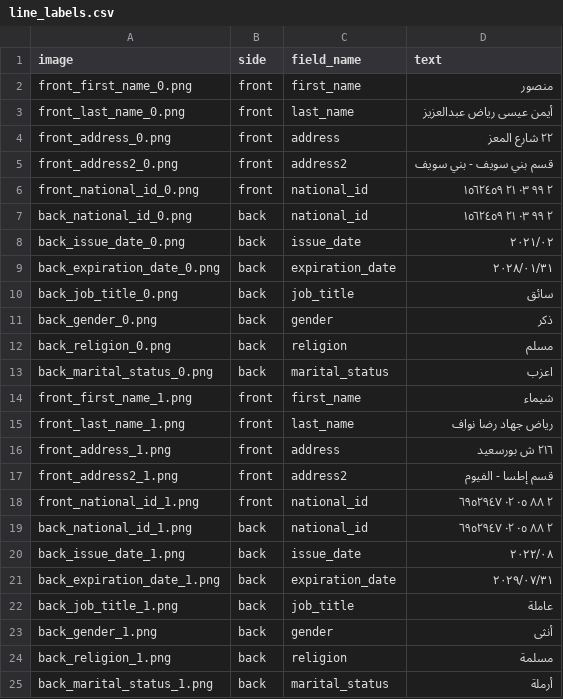
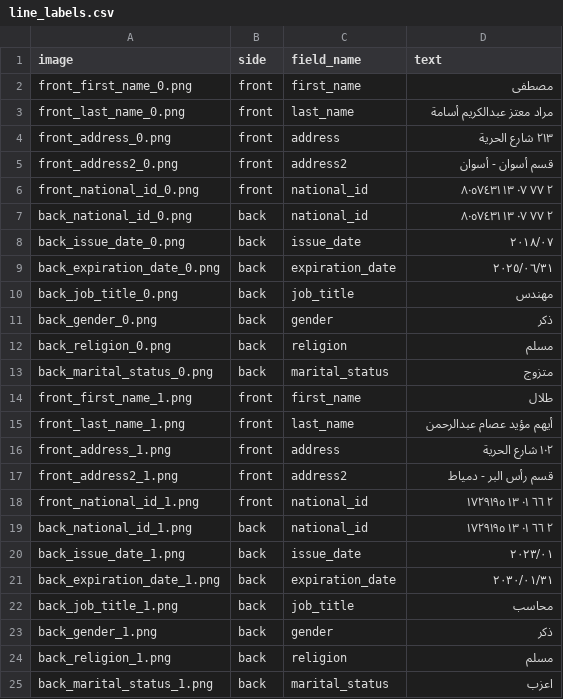
Before and after one commit to Zain-Mahmoud/ocr-id-parsing, a CSV file: data/synthetic-ids/train/line/line_labels.csv, drawn as a sheet.

```diff
--- a/data/synthetic-ids/train/line/line_labels.csv
+++ b/data/synthetic-ids/train/line/line_labels.csv
@@ -1,25 +1,25 @@
 image,side,field_name,text
-front_first_name_0.png,front,first_name,منصور
-front_last_name_0.png,front,last_name,أيمن عيسى رياض عبدالعزيز
-front_address_0.png,front,address,٢٢ شارع المعز
-front_address2_0.png,front,address2,قسم بني سويف - بني سويف
-front_national_id_0.png,front,national_id,٢ ٩٩ ٠٣ ٢١ ١٥٦٢٤٥٩
-back_national_id_0.png,back,national_id,٢ ٩٩ ٠٣ ٢١ ١٥٦٢٤٥٩
-back_issue_date_0.png,back,issue_date,٢٠٢١/٠٢
-back_expiration_date_0.png,back,expiration_date,٢٠٢٨/٠١/٣١
-back_job_title_0.png,back,job_title,سائق
+front_first_name_0.png,front,first_name,مصطفى
+front_last_name_0.png,front,last_name,مراد معتز عبدالكريم أسامة
+front_address_0.png,front,address,٢١٣ شارع الحرية
+front_address2_0.png,front,address2,قسم أسوان - أسوان
+front_national_id_0.png,front,national_id,٢ ٧٧ ٠٧ ١٣ ٨٠٥٧٤٣١
+back_national_id_0.png,back,national_id,٢ ٧٧ ٠٧ ١٣ ٨٠٥٧٤٣١
+back_issue_date_0.png,back,issue_date,٢٠١٨/٠٧
+back_expiration_date_0.png,back,expiration_date,٢٠٢٥/٠٦/٣١
+back_job_title_0.png,back,job_title,مهندس
 back_gender_0.png,back,gender,ذكر
 back_religion_0.png,back,religion,مسلم
-back_marital_status_0.png,back,marital_status,اعزب
-front_first_name_1.png,front,first_name,شيماء
-front_last_name_1.png,front,last_name,رياض جهاد رضا نواف
-front_address_1.png,front,address,٢١٦ ش بورسعيد
-front_address2_1.png,front,address2,قسم إطسا - الفيوم
-front_national_id_1.png,front,national_id,٢ ٨٨ ٠٥ ٠٢ ٦٩٥٢٩٤٧
-back_national_id_1.png,back,national_id,٢ ٨٨ ٠٥ ٠٢ ٦٩٥٢٩٤٧
-back_issue_date_1.png,back,issue_date,٢٠٢٢/٠٨
-back_expiration_date_1.png,back,expiration_date,٢٠٢٩/٠٧/٣١
-back_job_title_1.png,back,job_title,عاملة
-back_gender_1.png,back,gender,أنثى
-back_religion_1.png,back,religion,مسلمة
-back_marital_status_1.png,back,marital_status,أرملة
+back_marital_status_0.png,back,marital_status,متزوج
+front_first_name_1.png,front,first_name,طلال
+front_last_name_1.png,front,last_name,أيهم مؤيد عصام عبدالرحمن
+front_address_1.png,front,address,١٠٢ شارع الحرية
+front_address2_1.png,front,address2,قسم رأس البر - دمياط
+front_national_id_1.png,front,national_id,٢ ٦٦ ٠١ ١٣ ١٧٢٩١٩٥
+back_national_id_1.png,back,national_id,٢ ٦٦ ٠١ ١٣ ١٧٢٩١٩٥
+back_issue_date_1.png,back,issue_date,٢٠٢٣/٠١
+back_expiration_date_1.png,back,expiration_date,٢٠٣٠/٠١/٣١
+back_job_title_1.png,back,job_title,محاسب
+back_gender_1.png,back,gender,ذكر
+back_religion_1.png,back,religion,مسلم
+back_marital_status_1.png,back,marital_status,اعزب
```
Also changed, not shown: data/synthetic-ids/train/IDLabels.csv, 54 other files.
